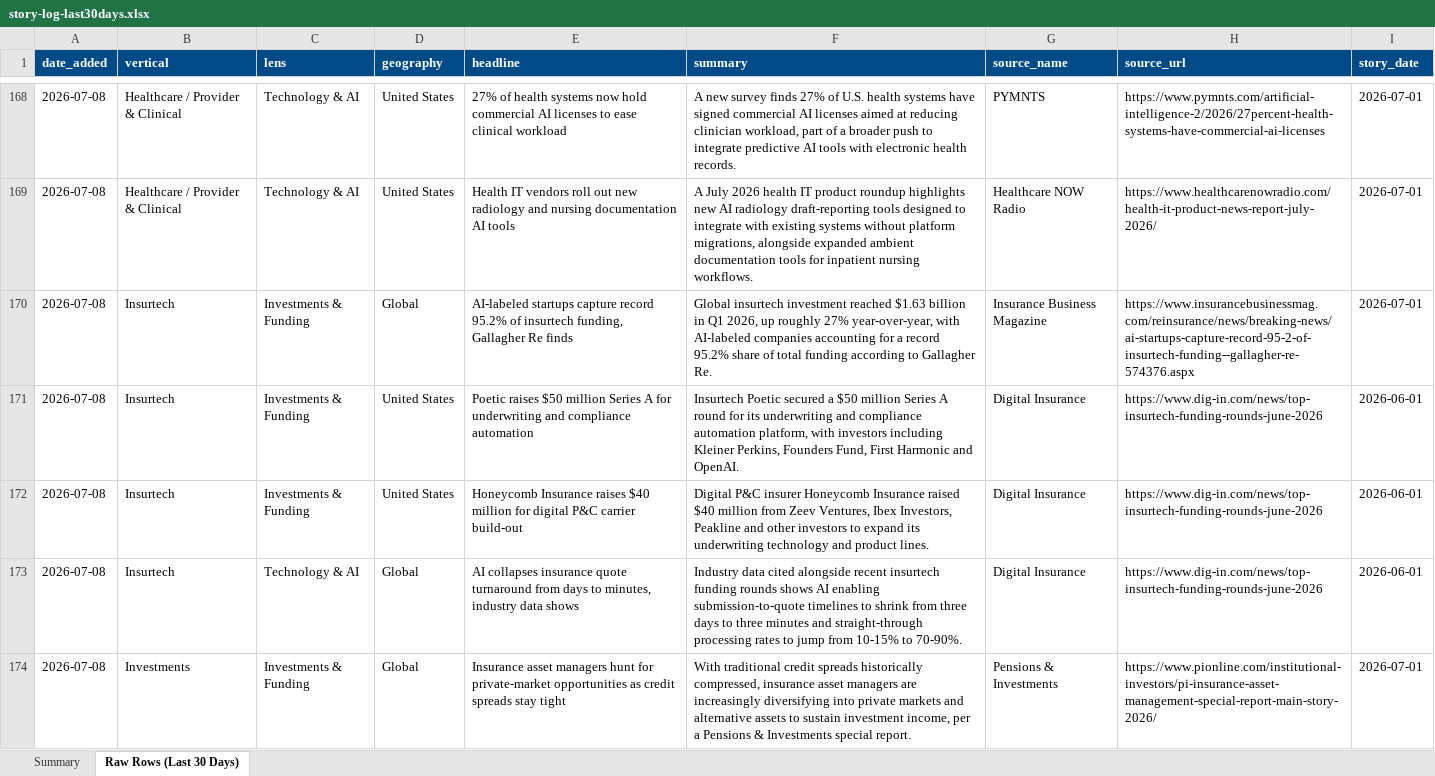
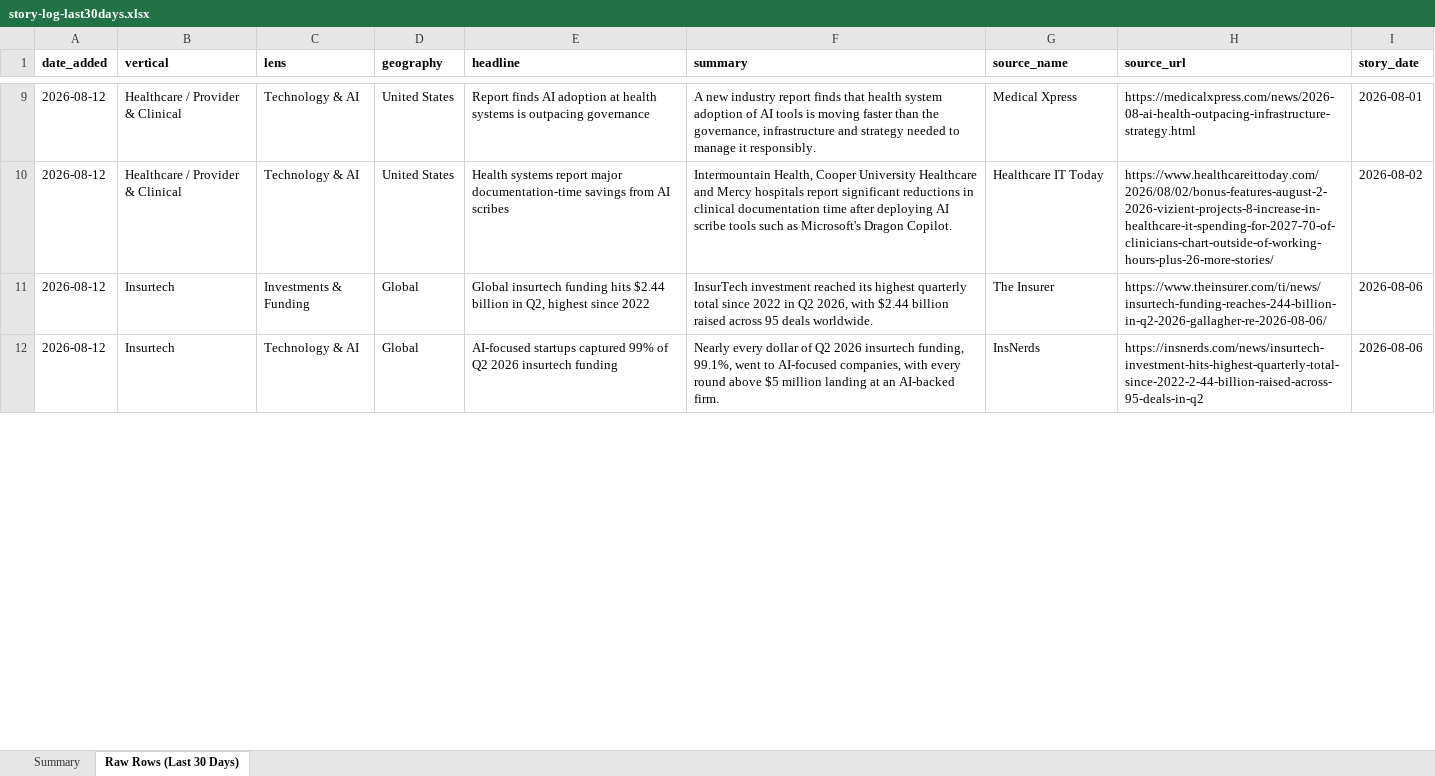
Before and after one commit to dsivakumar81/DailyIndustryBrief, an Excel workbook: cockpit-data/story-log-last30days.xlsx, sheet Raw Rows (Last 30 Days), drawn as a sheet; only a part is shown, gaps mark what is left out; values as stored, in another font and other column widths than the file's, no borders; removed rows and columns are numbered as before the commit, all else as after; the diff covers the shown part only; the diff names each change by its address in the sheet, - before the commit and + after, or states it on an @@ line.

```diff
--- a/cockpit-data/story-log-last30days.xlsx (sheet Raw Rows (Last 30 Days))
+++ b/cockpit-data/story-log-last30days.xlsx (sheet Raw Rows (Last 30 Days))
@@ A1:I1 fill: #004B87 → none, text colour: #FFFFFF → black @@
-A9:A11 (date_added): 2026-07-08
+A9:A11 (date_added): 2026-08-12
-E9 (headline): 27% of health systems now hold commercial AI licenses to ease clinical workload
+E9 (headline): Report finds AI adoption at health systems is outpacing governance
-F9 (summary): A new survey finds 27% of U.S. health systems have signed commercial AI licenses aimed at reducing clinician workload, part of a broader push to integrate predictive AI tools with electronic health records.
+F9 (summary): A new industry report finds that health system adoption of AI tools is moving faster than the governance, infrastructure and strategy needed to manage it responsibly.
-G9 (source_name): PYMNTS
+G9 (source_name): Medical Xpress
-H9 (source_url): https://www.pymnts.com/artificial-intelligence-2/2026/27percent-health-systems-have-commercial-ai-licenses
+H9 (source_url): https://medicalxpress.com/news/2026-08-ai-health-outpacing-infrastructure-strategy.html
-I9 (story_date): 2026-07-01
+I9 (story_date): 2026-08-01
-E10 (headline): Health IT vendors roll out new radiology and nursing documentation AI tools
+E10 (headline): Health systems report major documentation-time savings from AI scribes
-F10 (summary): A July 2026 health IT product roundup highlights new AI radiology draft-reporting tools designed to integrate with existing systems without platform migrations, alongside expanded ambient documentation tools for inpatient nursing workflows.
+F10 (summary): Intermountain Health, Cooper University Healthcare and Mercy hospitals report significant reductions in clinical documentation time after deploying AI scribe tools such as Microsoft's Dragon Copilot.
-G10 (source_name): Healthcare NOW Radio
+G10 (source_name): Healthcare IT Today
-H10 (source_url): https://www.healthcarenowradio.com/health-it-product-news-report-july-2026/
+H10 (source_url): https://www.healthcareittoday.com/2026/08/02/bonus-features-august-2-2026-vizient-projects-8-increase-in-healthcare-it-spending-for-2027-70-of-clinicians-chart-outside-of-working-hours-plus-26-more-stories/
-I10 (story_date): 2026-07-01
+I10 (story_date): 2026-08-02
-E11 (headline): AI-labeled startups capture record 95.2% of insurtech funding, Gallagher Re finds
+E11 (headline): Global insurtech funding hits $2.44 billion in Q2, highest since 2022
-F11 (summary): Global insurtech investment reached $1.63 billion in Q1 2026, up roughly 27% year-over-year, with AI-labeled companies accounting for a record 95.2% share of total funding according to Gallagher Re.
+F11 (summary): InsurTech investment reached its highest quarterly total since 2022 in Q2 2026, with $2.44 billion raised across 95 deals worldwide.
-G11 (source_name): Insurance Business Magazine
+G11 (source_name): The Insurer
-H11 (source_url): https://www.insurancebusinessmag.com/reinsurance/news/breaking-news/ai-startups-capture-record-95-2-of-insurtech-funding--gallagher-re-574376.aspx
+H11 (source_url): https://www.theinsurer.com/ti/news/insurtech-funding-reaches-244-billion-in-q2-2026-gallagher-re-2026-08-06/
-I11 (story_date): 2026-07-01
+I11 (story_date): 2026-08-06
-row 171: 2026-07-08 | Insurtech | Investments & Funding | United States | Poetic raises $50 million Series A for underwriting and compliance automation | Insurtech Poetic secured a $50 million Series A round for its underwriting and compliance automation platform, with investors including Kleiner Perkins, Founders Fund, First Harmonic and OpenAI. | Digital Insurance | https://www.dig-in.com/news/top-insurtech-funding-rounds-june-2026 | 2026-06-01
-row 172: 2026-07-08 | Insurtech | Investments & Funding | United States | Honeycomb Insurance raises $40 million for digital P&C carrier build-out | Digital P&C insurer Honeycomb Insurance raised $40 million from Zeev Ventures, Ibex Investors, Peakline and other investors to expand its underwriting technology and product lines. | Digital Insurance | https://www.dig-in.com/news/top-insurtech-funding-rounds-june-2026 | 2026-06-01
-A12 (date_added): 2026-07-08
+A12 (date_added): 2026-08-12
-E12 (headline): AI collapses insurance quote turnaround from days to minutes, industry data shows
+E12 (headline): AI-focused startups captured 99% of Q2 2026 insurtech funding
-F12 (summary): Industry data cited alongside recent insurtech funding rounds shows AI enabling submission-to-quote timelines to shrink from three days to three minutes and straight-through processing rates to jump from 10-15% to 70-90%.
+F12 (summary): Nearly every dollar of Q2 2026 insurtech funding, 99.1%, went to AI-focused companies, with every round above $5 million landing at an AI-backed firm.
-G12 (source_name): Digital Insurance
+G12 (source_name): InsNerds
-H12 (source_url): https://www.dig-in.com/news/top-insurtech-funding-rounds-june-2026
+H12 (source_url): https://insnerds.com/news/insurtech-investment-hits-highest-quarterly-total-since-2022-2-44-billion-raised-across-95-deals-in-q2
-I12 (story_date): 2026-06-01
+I12 (story_date): 2026-08-06
-row 174: 2026-07-08 | Investments | Investments & Funding | Global | Insurance asset managers hunt for private-market opportunities as credit spreads stay tight | With traditional credit spreads historically compressed, insurance asset managers are increasingly diversifying into private markets and alternative assets to sustain investment income, per a Pensions & Investments special report. | Pensions & Investments | https://www.pionline.com/institutional-investors/pi-insurance-asset-management-special-report-main-story-2026/ | 2026-07-01
```
Also changed, not shown: 11 added rows, 178 removed rows and 70 edited cells elsewhere in this sheet, sheet Summary, 3 other files.
